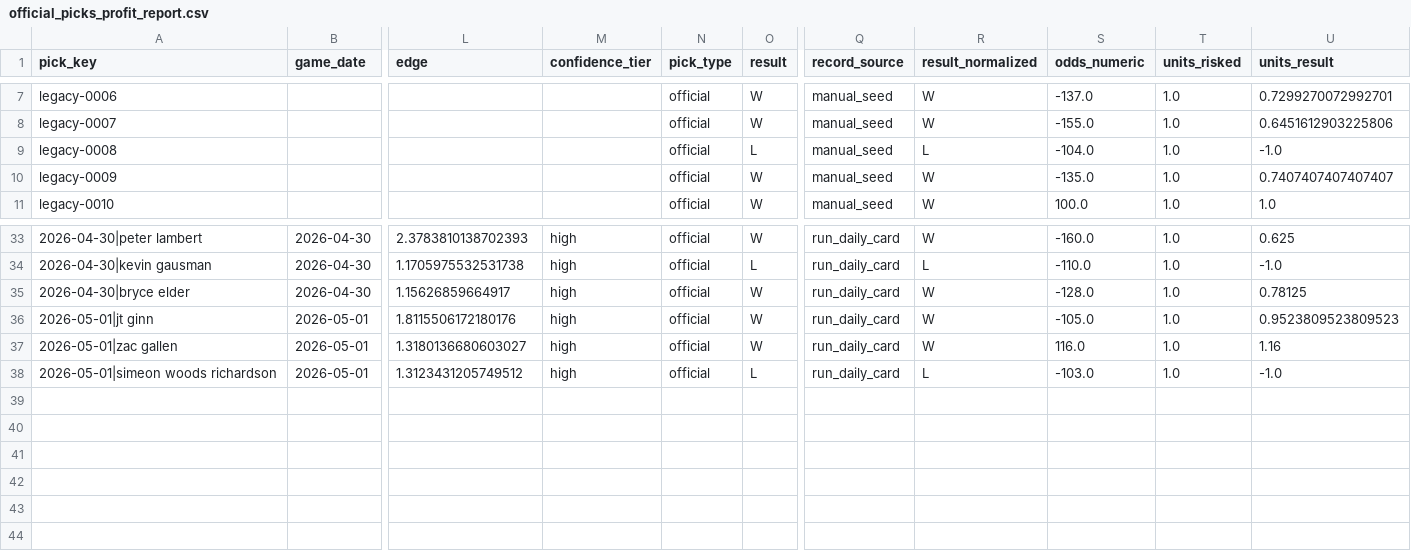
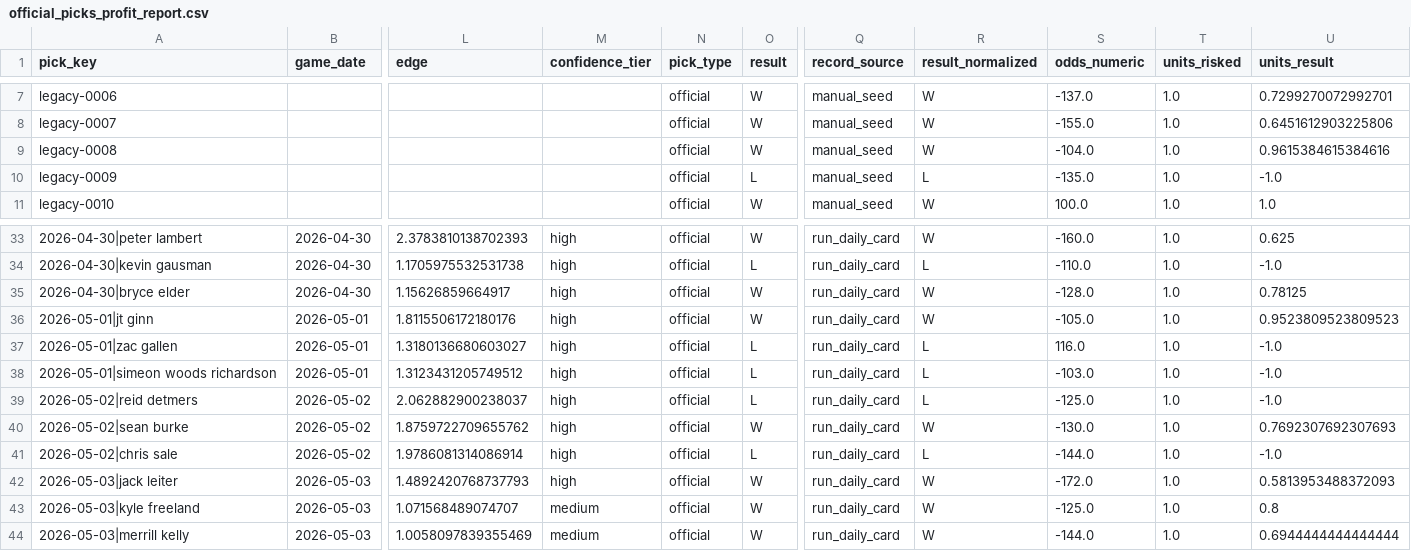
Before and after one commit to Ethrogo/proGramble, a CSV file: MLB/data/tracking/official_picks_profit_report.csv, drawn as a sheet; only a part is shown, gaps mark what is left out; rows hold the shown columns only; the diff names each change by its address in the sheet, - before the commit and + after, or states it on an @@ line.

```diff
--- a/MLB/data/tracking/official_picks_profit_report.csv
+++ b/MLB/data/tracking/official_picks_profit_report.csv
-O9 (result): L
+O9 (result): W
-R9 (result_normalized): L
+R9 (result_normalized): W
-U9 (units_result): -1.0
+U9 (units_result): 0.9615384615384616
-O10 (result): W
+O10 (result): L
-R10 (result_normalized): W
+R10 (result_normalized): L
-U10 (units_result): 0.7407407407407407
+U10 (units_result): -1.0
-O37 (result): W
+O37 (result): L
-R37 (result_normalized): W
+R37 (result_normalized): L
-U37 (units_result): 1.16
+U37 (units_result): -1.0
+row 39: 2026-05-02|reid detmers | 2026-05-02 | 2.062882900238037 | high | official | L | run_daily_card | L | -125.0 | 1.0 | -1.0
+row 40: 2026-05-02|sean burke | 2026-05-02 | 1.8759722709655762 | high | official | W | run_daily_card | W | -130.0 | 1.0 | 0.7692307692307693
+row 41: 2026-05-02|chris sale | 2026-05-02 | 1.9786081314086914 | high | official | L | run_daily_card | L | -144.0 | 1.0 | -1.0
+row 42: 2026-05-03|jack leiter | 2026-05-03 | 1.4892420768737793 | high | official | W | run_daily_card | W | -172.0 | 1.0 | 0.5813953488372093
+row 43: 2026-05-03|kyle freeland | 2026-05-03 | 1.071568489074707 | medium | official | W | run_daily_card | W | -125.0 | 1.0 | 0.8
+row 44: 2026-05-03|merrill kelly | 2026-05-03 | 1.0058097839355469 | medium | official | W | run_daily_card | W | -144.0 | 1.0 | 0.6944444444444444
```
Also changed, not shown: MLB/data/tracking/official_picks_history.csv, MLB/data/tracking/official_picks_profit_by_book.csv, 2 other files.
